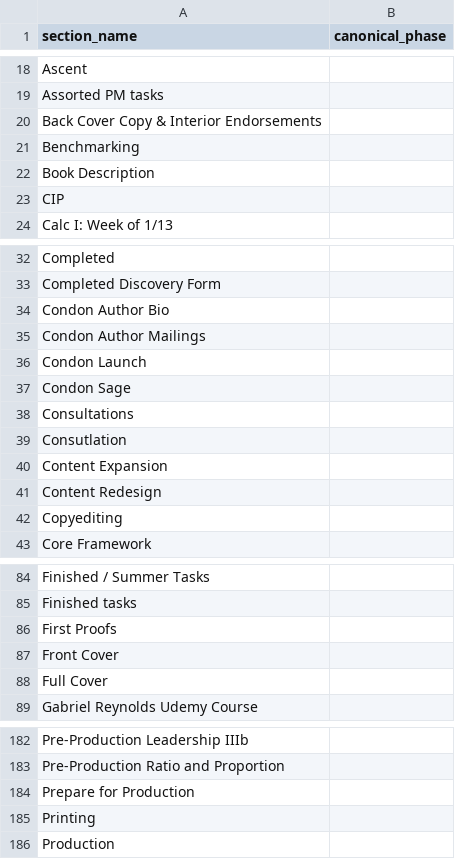
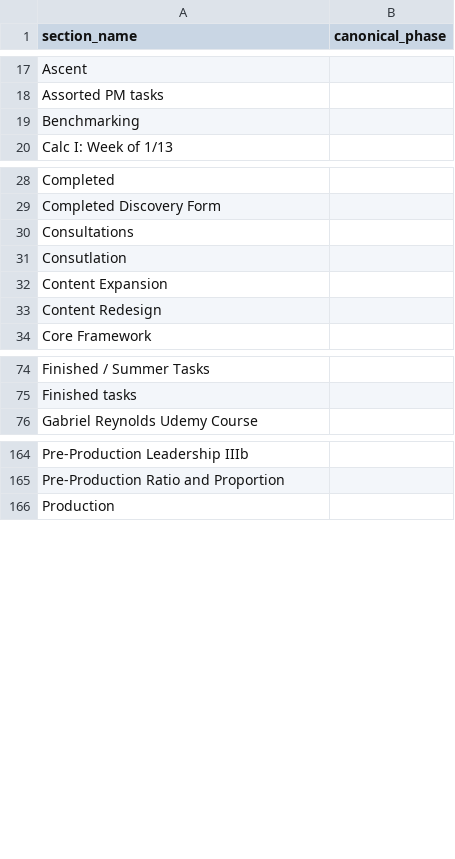
Before and after one commit to jliu234-cell/odl-estimator, a CSV file: data_all/crosswalk_template.csv, drawn as a sheet; only a part is shown, gaps mark what is left out; the diff covers the shown part only.

```diff
--- a/data_all/crosswalk_template.csv
+++ b/data_all/crosswalk_template.csv
@@ -19,6 +18,3 @@ Ascent,
 Assorted PM tasks,
-Back Cover Copy & Interior Endorsements,
 Benchmarking,
-Book Description,
-CIP,
 Calc I: Week of 1/13,
@@ -33,6 +29,2 @@ Completed,
 Completed Discovery Form,
-Condon Author Bio,
-Condon Author Mailings,
-Condon Launch,
-Condon Sage,
 Consultations,
@@ -41,3 +33,2 @@ Content Expansion,
 Content Redesign,
-Copyediting,
 Core Framework,
@@ -85,5 +75,2 @@ Finished / Summer Tasks,
 Finished tasks,
-First Proofs,
-Front Cover,
-Full Cover,
 Gabriel Reynolds Udemy Course,
@@ -183,4 +165,2 @@ Pre-Production Leadership IIIb,
 Pre-Production Ratio and Proportion,
-Prepare for Production,
-Printing,
 Production,
```
Also changed, not shown: 12 removed rows elsewhere in this file, data_all/derived/archetypes.csv, data_all/phase_summary.csv, 16 other files.
